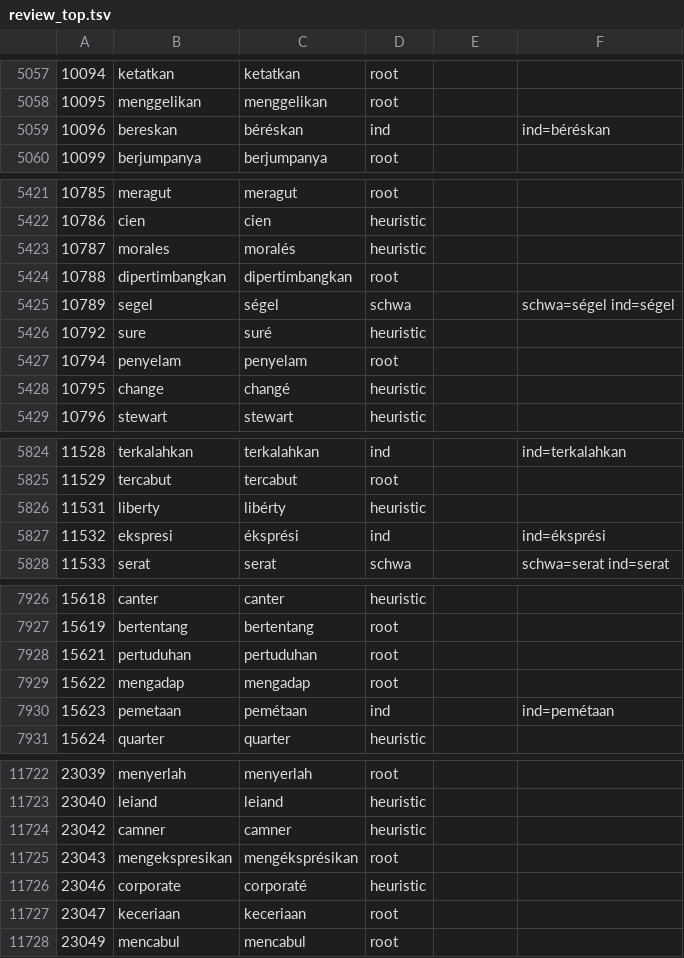
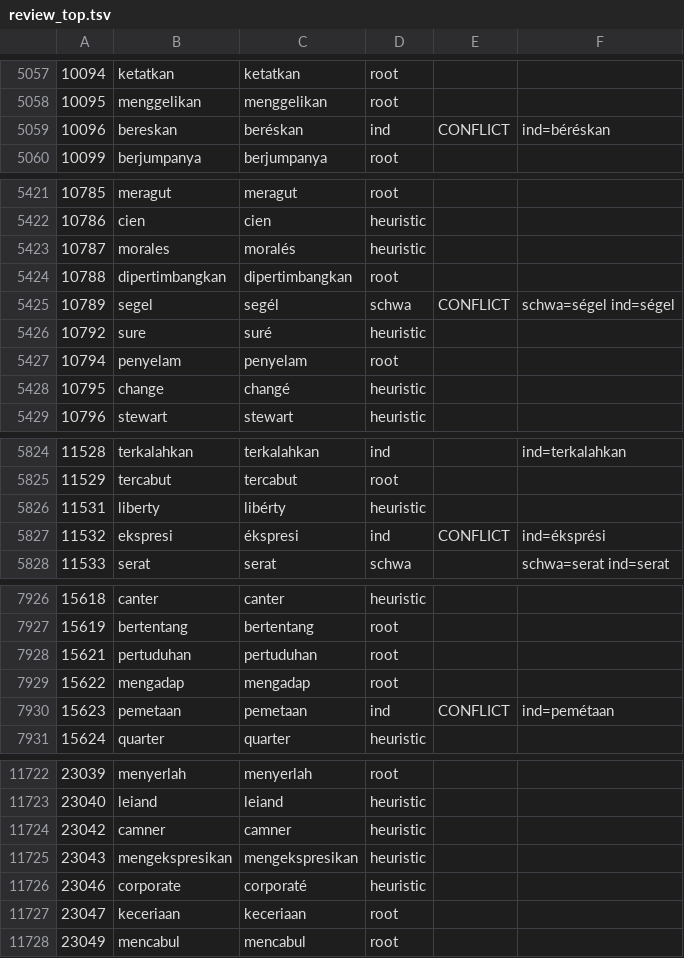
Before and after one commit to suarify/kecil-tts, a TSV file: data/lex_src/review_top.tsv, drawn as a sheet; only a part is shown, gaps mark what is left out; the diff covers the shown part only.

```diff
--- a/data/lex_src/review_top.tsv
+++ b/data/lex_src/review_top.tsv
@@ -5058,3 +5058,3 @@
 10095	menggelikan	menggelikan	root		
-10096	bereskan	béréskan	ind		ind=béréskan
+10096	bereskan	beréskan	ind	CONFLICT	ind=béréskan
 10099	berjumpanya	berjumpanya	root		
@@ -5424,3 +5424,3 @@
 10788	dipertimbangkan	dipertimbangkan	root		
-10789	segel	ségel	schwa		schwa=ségel ind=ségel
+10789	segel	segél	schwa	CONFLICT	schwa=ségel ind=ségel
 10792	sure	suré	heuristic		
@@ -5826,3 +5826,3 @@
 11531	liberty	libérty	heuristic		
-11532	ekspresi	éksprési	ind		ind=éksprési
+11532	ekspresi	ékspresi	ind	CONFLICT	ind=éksprési
 11533	serat	serat	schwa		schwa=serat ind=serat
@@ -7929,3 +7929,3 @@
 15622	mengadap	mengadap	root		
-15623	pemetaan	pemétaan	ind		ind=pemétaan
+15623	pemetaan	pemetaan	ind	CONFLICT	ind=pemétaan
 15624	quarter	quarter	heuristic		
@@ -11724,3 +11724,3 @@
 23042	camner	camner	heuristic		
-23043	mengekspresikan	mengéksprésikan	root		
+23043	mengekspresikan	mengekspresikan	heuristic		
 23046	corporate	corporaté	heuristic		
```
Also changed, not shown: 47 edited cells elsewhere in this file, 25 other files.
